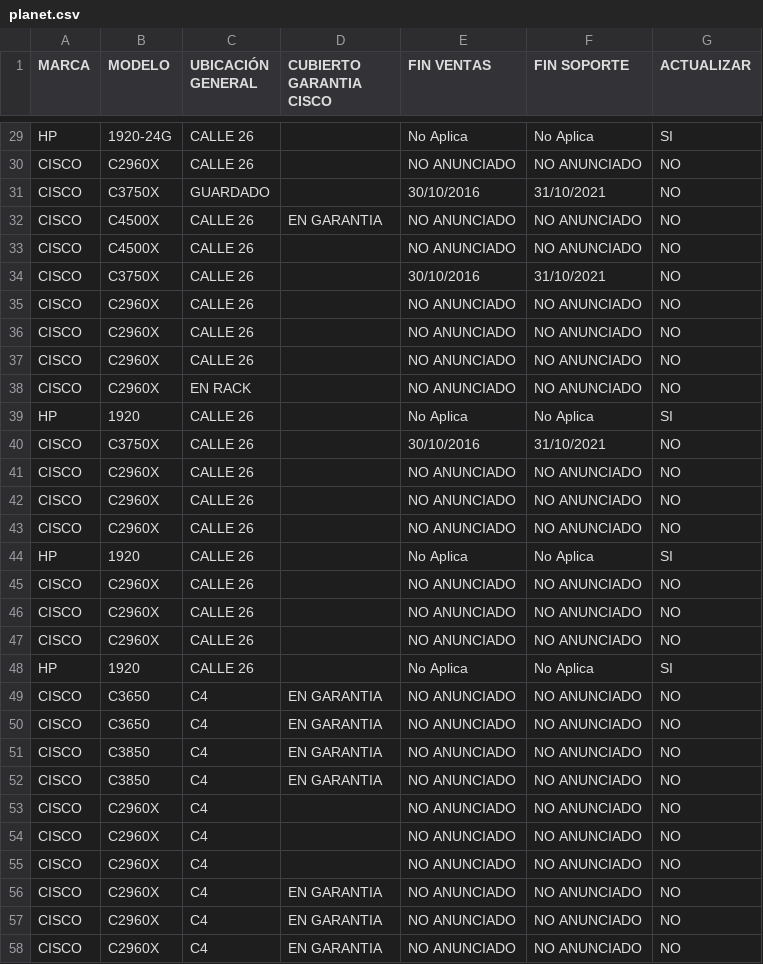
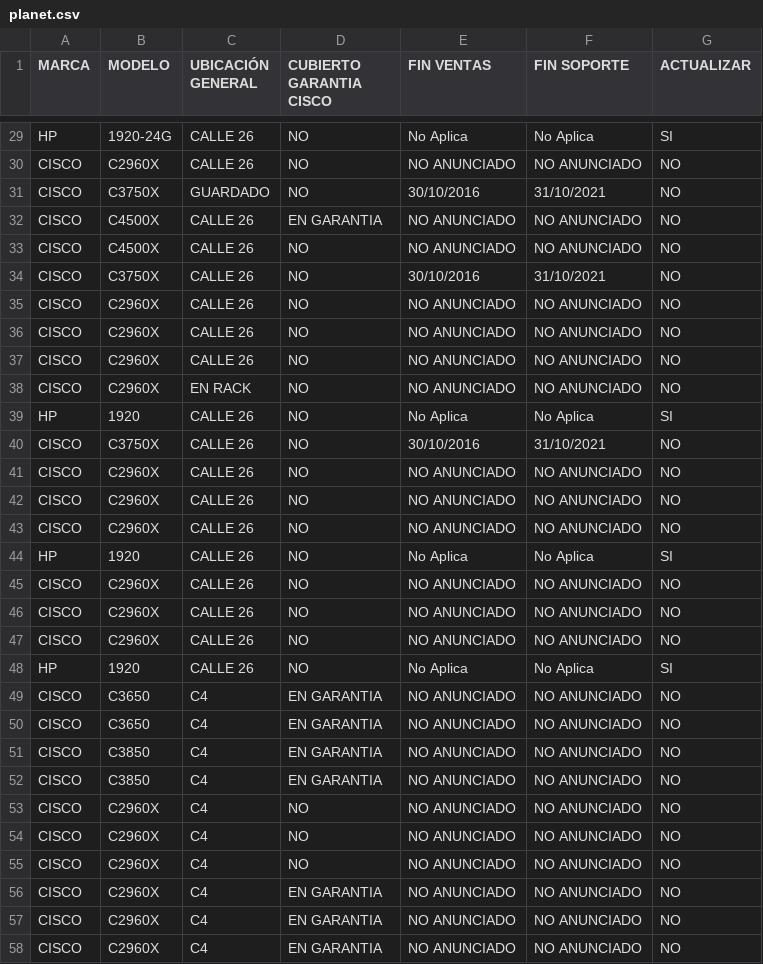
Before and after one commit to pdiazq/subitos, a CSV file: planet.csv, drawn as a sheet; only a part is shown, gaps mark what is left out; the diff covers the shown part only; the diff names each change by its address in the sheet, - before the commit and + after, or states it on an @@ line.

```diff
--- a/planet.csv
+++ b/planet.csv
-D29:D31 (CUBIERTO GARANTIA CISCO): (empty)
+D29:D31 (CUBIERTO GARANTIA CISCO): NO
-D33:D48 (CUBIERTO GARANTIA CISCO): (empty)
+D33:D48 (CUBIERTO GARANTIA CISCO): NO
-D53:D55 (CUBIERTO GARANTIA CISCO): (empty)
+D53:D55 (CUBIERTO GARANTIA CISCO): NO
```
Also changed, not shown: 27 edited cells elsewhere in this file.
